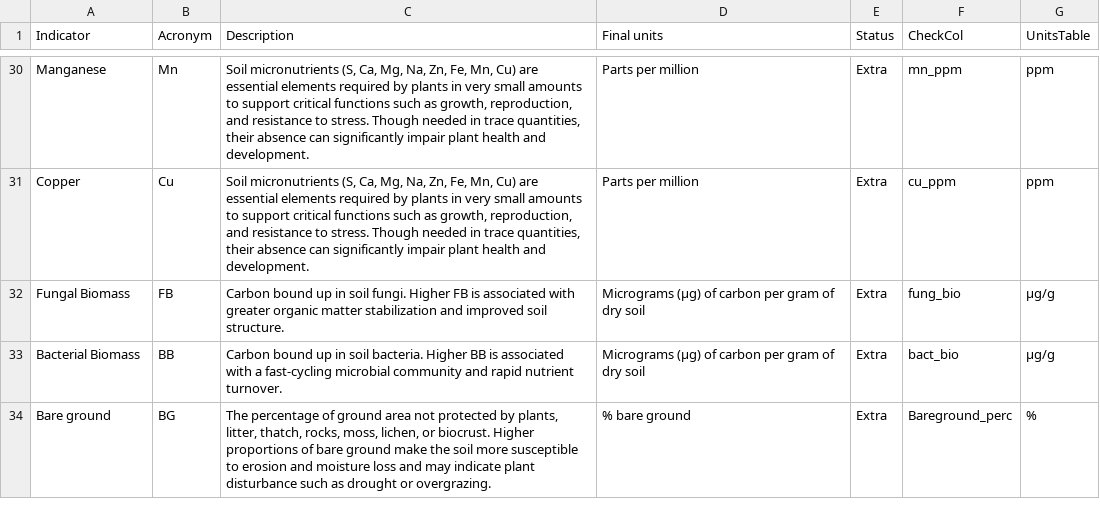
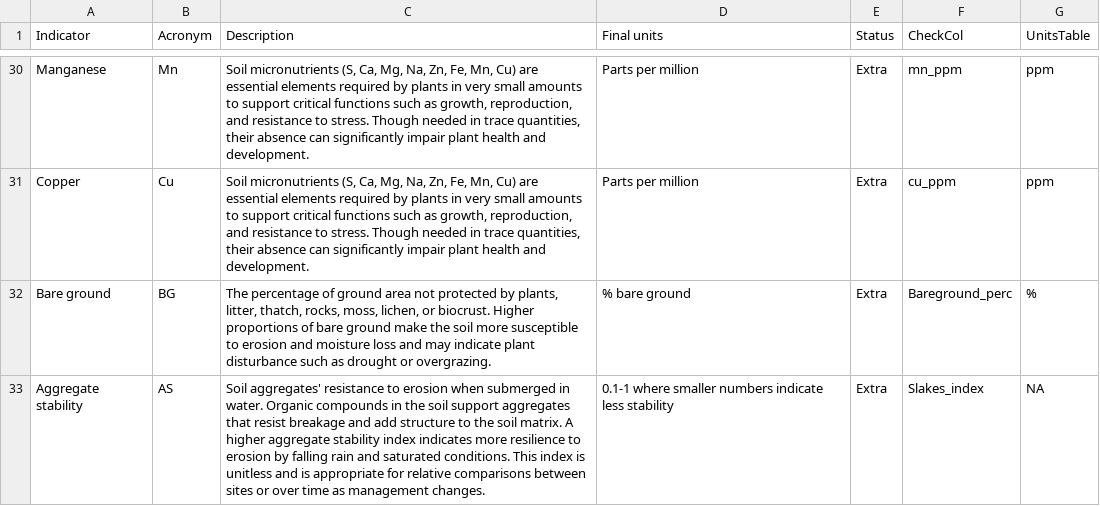
Before and after one commit to pointblue/AgC, a CSV file: ReportRef/indicator_descriptions.csv, drawn as a sheet; only a part is shown, gaps mark what is left out; removed rows and columns are numbered as before the commit, all else as after; the diff covers the shown part only; the diff names each change by its address in the sheet, - before the commit and + after, or states it on an @@ line.

Commit message:
Report updates for auxiliary data

```diff
--- a/ReportRef/indicator_descriptions.csv
+++ b/ReportRef/indicator_descriptions.csv
-row 32: Fungal Biomass | FB | Carbon bound up in soil fungi. Higher FB is associated with greater organic matter stabilization and improved soil structure. | Micrograms (μg) of carbon per gram of dry soil | Extra | fung_bio | μg/g
-row 33: Bacterial Biomass | BB | Carbon bound up in soil bacteria. Higher BB is associated with a fast-cycling microbial community and rapid nutrient turnover. | Micrograms (μg) of carbon per gram of dry soil | Extra | bact_bio | μg/g
+row 33: Aggregate stability | AS | Soil aggregates' resistance to erosion when submerged in water. Organic compounds in the soil support aggregates that resist breakage and add structure to the soil matrix. A higher aggregate stability index indicates more resilience to erosion by falling rain and saturated conditions. This index is unitless and is appropriate for relative comparisons between sites or over time as management changes. | 0.1-1 where smaller numbers indicate less stability | Extra | Slakes_index | NA
```
Also changed, not shown: 4 added rows and 5 edited cells elsewhere in this file, 9 other files.
